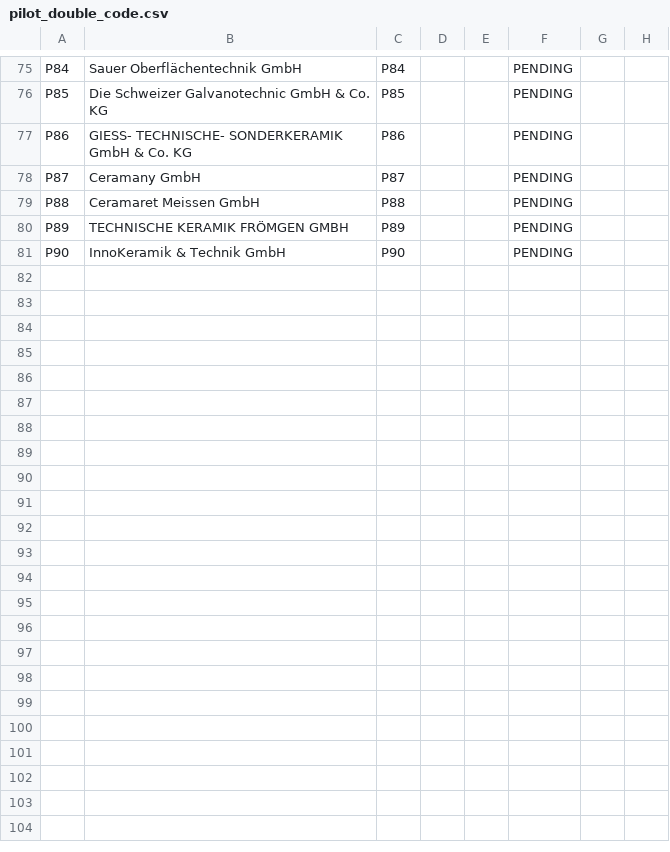
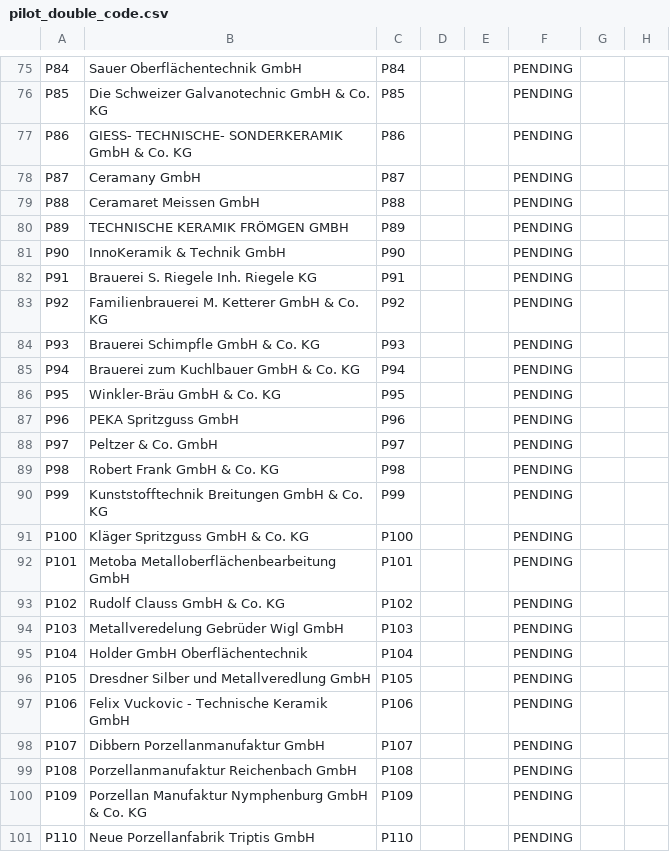
Before and after one commit to AnnaKolisnyk74/sme-etoi, a CSV file: data/pilot_double_code.csv, drawn as a sheet; only a part is shown, gaps mark what is left out; rows hold the shown columns only; the diff names each change by its address in the sheet, - before the commit and + after, or states it on an @@ line.

```diff
--- a/data/pilot_double_code.csv
+++ b/data/pilot_double_code.csv
+row 82: P91 | Brauerei S. Riegele Inh. Riegele KG | P91 |  |  | PENDING
+row 83: P92 | Familienbrauerei M. Ketterer GmbH & Co. KG | P92 |  |  | PENDING
+row 84: P93 | Brauerei Schimpfle GmbH & Co. KG | P93 |  |  | PENDING
+row 85: P94 | Brauerei zum Kuchlbauer GmbH & Co. KG | P94 |  |  | PENDING
+row 86: P95 | Winkler-Bräu GmbH & Co. KG | P95 |  |  | PENDING
+row 87: P96 | PEKA Spritzguss GmbH | P96 |  |  | PENDING
+row 88: P97 | Peltzer & Co. GmbH | P97 |  |  | PENDING
+row 89: P98 | Robert Frank GmbH & Co. KG | P98 |  |  | PENDING
+row 90: P99 | Kunststofftechnik Breitungen GmbH & Co. KG | P99 |  |  | PENDING
+row 91: P100 | Kläger Spritzguss GmbH & Co. KG | P100 |  |  | PENDING
+row 92: P101 | Metoba Metalloberflächenbearbeitung GmbH | P101 |  |  | PENDING
+row 93: P102 | Rudolf Clauss GmbH & Co. KG | P102 |  |  | PENDING
+row 94: P103 | Metallveredelung Gebrüder Wigl GmbH | P103 |  |  | PENDING
+row 95: P104 | Holder GmbH Oberflächentechnik | P104 |  |  | PENDING
+row 96: P105 | Dresdner Silber und Metallveredlung GmbH | P105 |  |  | PENDING
+row 97: P106 | Felix Vuckovic - Technische Keramik GmbH | P106 |  |  | PENDING
+row 98: P107 | Dibbern Porzellanmanufaktur GmbH | P107 |  |  | PENDING
+row 99: P108 | Porzellanmanufaktur Reichenbach GmbH | P108 |  |  | PENDING
+row 100: P109 | Porzellan Manufaktur Nymphenburg GmbH & Co. KG | P109 |  |  | PENDING
+row 101: P110 | Neue Porzellanfabrik Triptis GmbH | P110 |  |  | PENDING
```
Also changed, not shown: data/company_process_map.csv, evidence/qa_review.csv, 30 other files.
